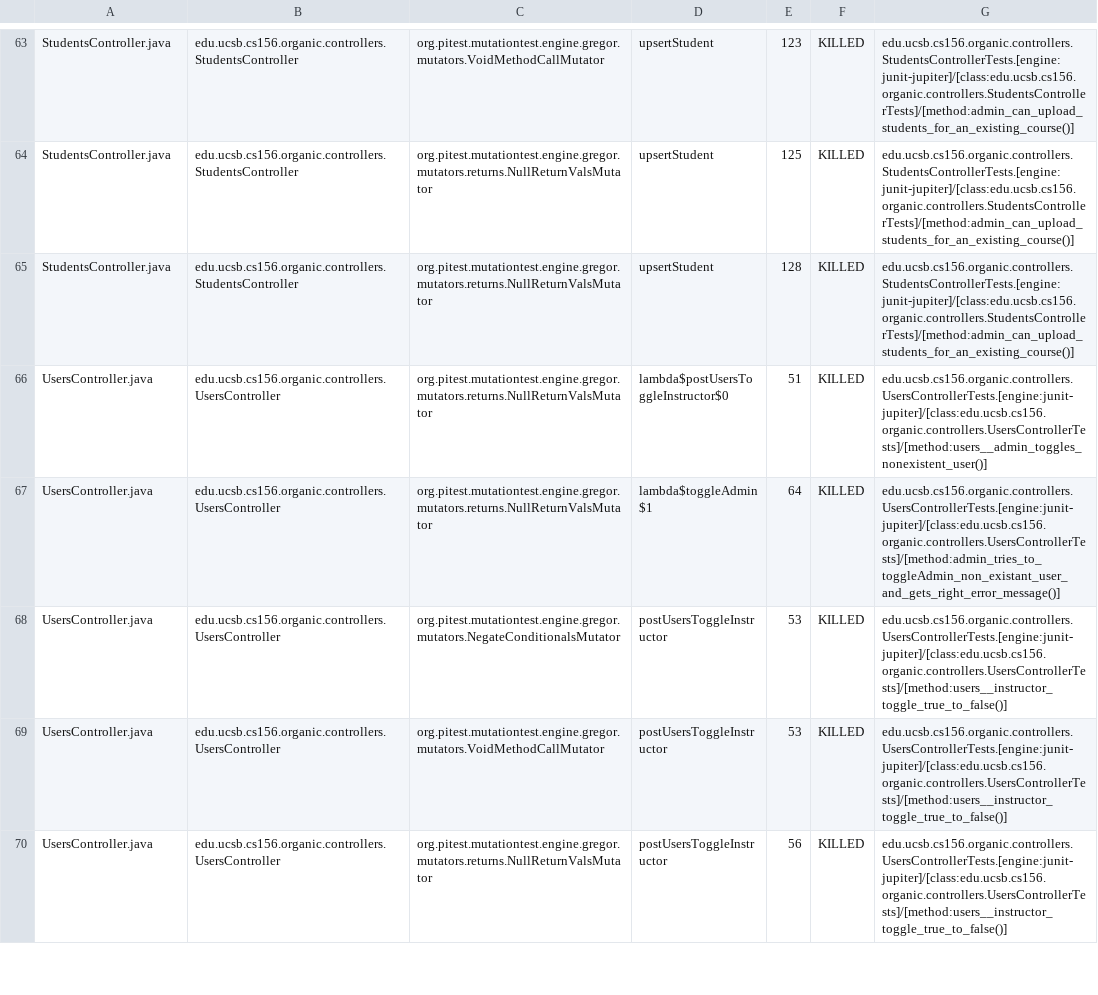
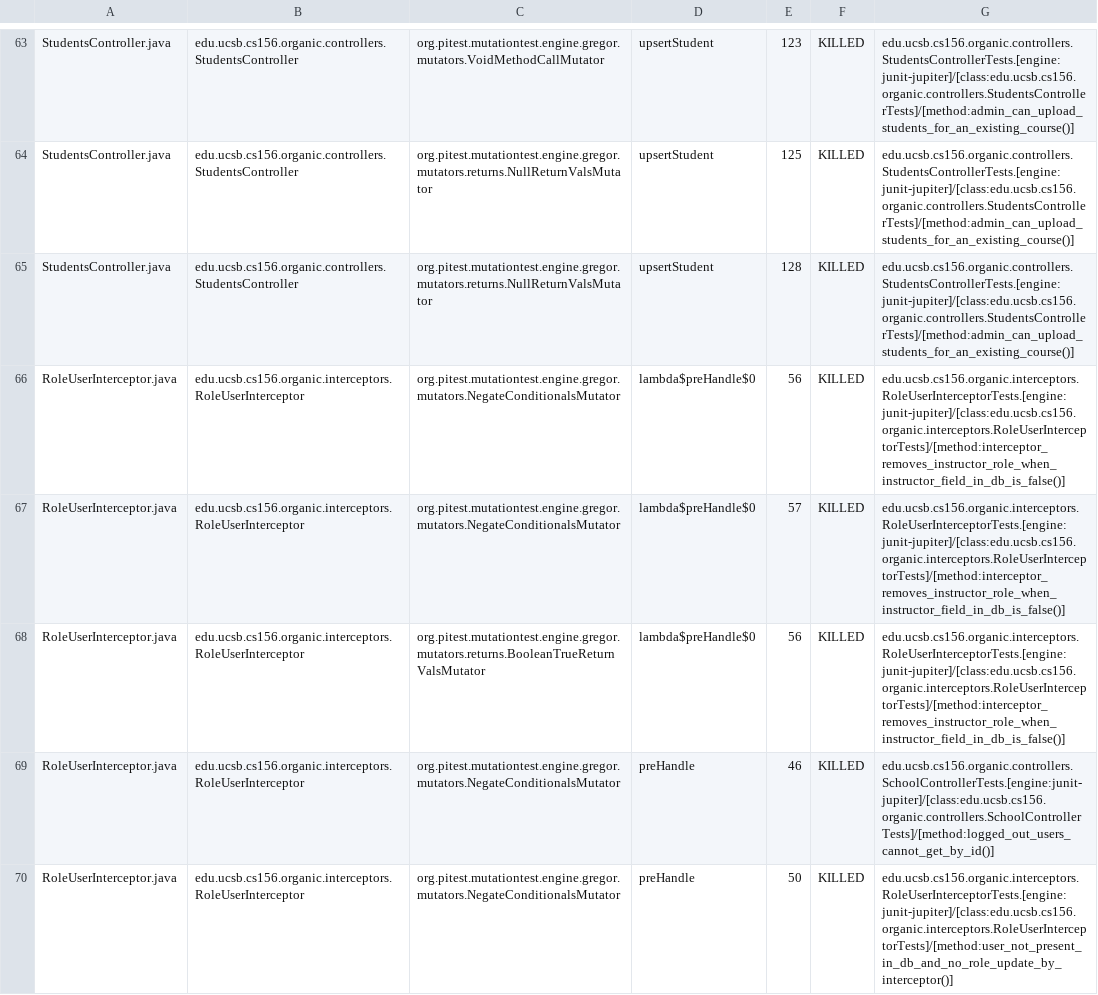
Before and after one commit to ucsb-cs156-s24/proj-organic-s24-5pm-3, a CSV file: prs/32/pitest/mutations.csv, drawn as a sheet; only a part is shown, gaps mark what is left out; the shorter side is filled out with more unchanged rows; the diff covers the shown part only.

Commit message:
Deploying to gh-pages from @ ucsb-cs156-s24/proj-organic-s24-5pm-3@ce239513fb335892cea13ce12f91c422b452eac3 🚀

```diff
--- a/prs/32/pitest/mutations.csv
+++ b/prs/32/pitest/mutations.csv
@@ -65 +65,6 @@ StudentsController.java,edu.ucsb.cs156.organic.controllers.StudentsController,or
 StudentsController.java,edu.ucsb.cs156.organic.controllers.StudentsController,org.pitest.mutationtest.engine.gregor.mutators.returns.NullReturnValsMutator,upsertStudent,128,KILLED,edu.ucsb.cs156.organic.controllers.StudentsControllerTests.[engine:junit-jupiter]/[class:edu.ucsb.cs156.organic.controllers.StudentsControllerTests]/[method:admin_can_upload_students_for_an_existing_course()]
+RoleUserInterceptor.java,edu.ucsb.cs156.organic.interceptors.RoleUserInterceptor,org.pitest.mutationtest.engine.gregor.mutators.NegateConditionalsMutator,lambda$preHandle$0,56,KILLED,edu.ucsb.cs156.organic.interceptors.RoleUserInterceptorTests.[engine:junit-jupiter]/[class:edu.ucsb.cs156.organic.interceptors.RoleUserInterceptorTests]/[method:interceptor_removes_instructor_role_when_instructor_field_in_db_is_false()]
+RoleUserInterceptor.java,edu.ucsb.cs156.organic.interceptors.RoleUserInterceptor,org.pitest.mutationtest.engine.gregor.mutators.NegateConditionalsMutator,lambda$preHandle$0,57,KILLED,edu.ucsb.cs156.organic.interceptors.RoleUserInterceptorTests.[engine:junit-jupiter]/[class:edu.ucsb.cs156.organic.interceptors.RoleUserInterceptorTests]/[method:interceptor_removes_instructor_role_when_instructor_field_in_db_is_false()]
+RoleUserInterceptor.java,edu.ucsb.cs156.organic.interceptors.RoleUserInterceptor,org.pitest.mutationtest.engine.gregor.mutators.returns.BooleanTrueReturnValsMutator,lambda$preHandle$0,56,KILLED,edu.ucsb.cs156.organic.interceptors.RoleUserInterceptorTests.[engine:junit-jupiter]/[class:edu.ucsb.cs156.organic.interceptors.RoleUserInterceptorTests]/[method:interceptor_removes_instructor_role_when_instructor_field_in_db_is_false()]
+RoleUserInterceptor.java,edu.ucsb.cs156.organic.interceptors.RoleUserInterceptor,org.pitest.mutationtest.engine.gregor.mutators.NegateConditionalsMutator,preHandle,46,KILLED,edu.ucsb.cs156.organic.controllers.SchoolControllerTests.[engine:junit-jupiter]/[class:edu.ucsb.cs156.organic.controllers.SchoolControllerTests]/[method:logged_out_users_cannot_get_by_id()]
+RoleUserInterceptor.java,edu.ucsb.cs156.organic.interceptors.RoleUserInterceptor,org.pitest.mutationtest.engine.gregor.mutators.NegateConditionalsMutator,preHandle,50,KILLED,edu.ucsb.cs156.organic.interceptors.RoleUserInterceptorTests.[engine:junit-jupiter]/[class:edu.ucsb.cs156.organic.interceptors.RoleUserInterceptorTests]/[method:user_not_present_in_db_and_no_role_update_by_interceptor()]
```
Also changed, not shown: 9 added rows, 1 removed row and 5 edited cells elsewhere in this file, 20 other files.
